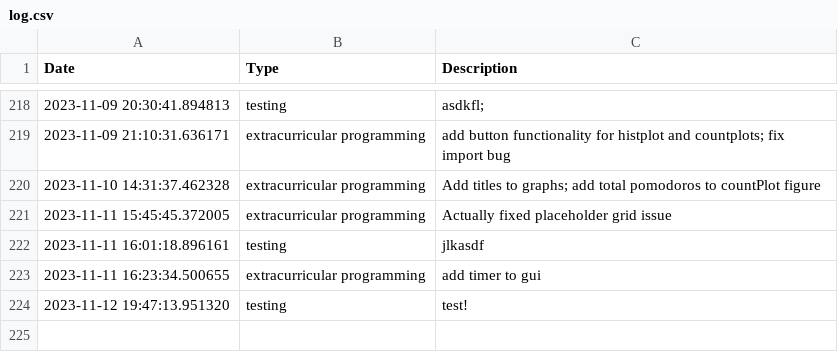
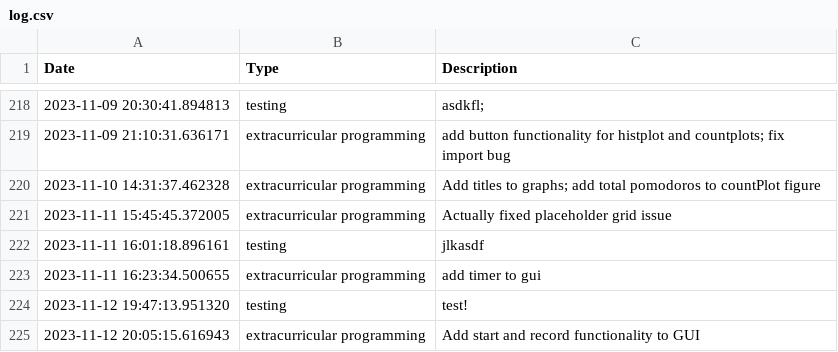
Before and after one commit to BrentMatoba/good_job, a CSV file: good_job/log.csv, drawn as a sheet; only a part is shown, gaps mark what is left out; the diff names each change by its address in the sheet, - before the commit and + after, or states it on an @@ line.

```diff
--- a/good_job/log.csv
+++ b/good_job/log.csv
+row 225: 2023-11-12 20:05:15.616943 | extracurricular programming | Add start and record functionality to GUI
```
Also changed, not shown: 1 other file.
